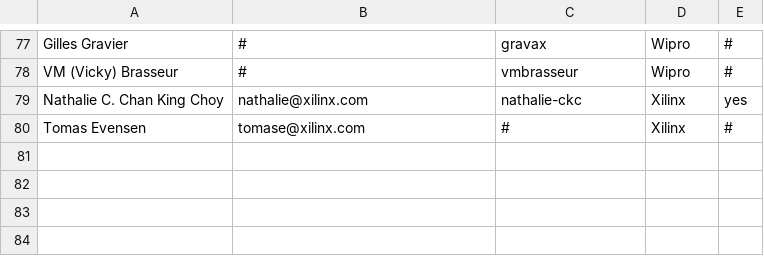
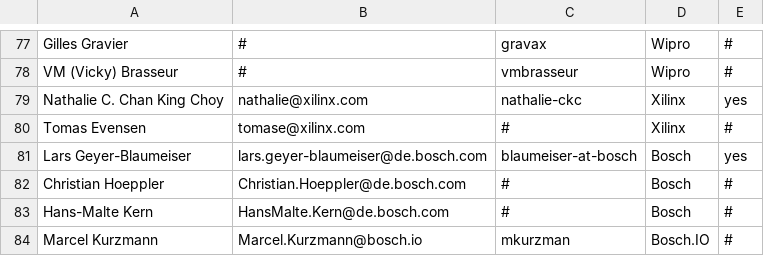
Before and after one commit to todogroup/governance, a CSV file: MEMBERS.csv, drawn as a sheet; only a part is shown, gaps mark what is left out.

Commit message:
Added Bosch contact persons
Signed-off-by: Lars Geyer-Blaumeiser <lars.geyer-blaumeiser@bosch.com>

```diff
--- a/MEMBERS.csv
+++ b/MEMBERS.csv
@@ -80 +80,5 @@ Nathalie C. Chan King Choy,nathalie@xilinx.com,nathalie-ckc,Xilinx,yes
 Tomas Evensen,tomase@xilinx.com,#,Xilinx,#
+Lars Geyer-Blaumeiser,lars.geyer-blaumeiser@de.bosch.com,blaumeiser-at-bosch,Bosch,yes
+Christian Hoeppler,Christian.Hoeppler@de.bosch.com,#,Bosch,#
+Hans-Malte Kern,HansMalte.Kern@de.bosch.com,#,Bosch,#
+Marcel Kurzmann,Marcel.Kurzmann@bosch.io,mkurzman,Bosch.IO,#
```
